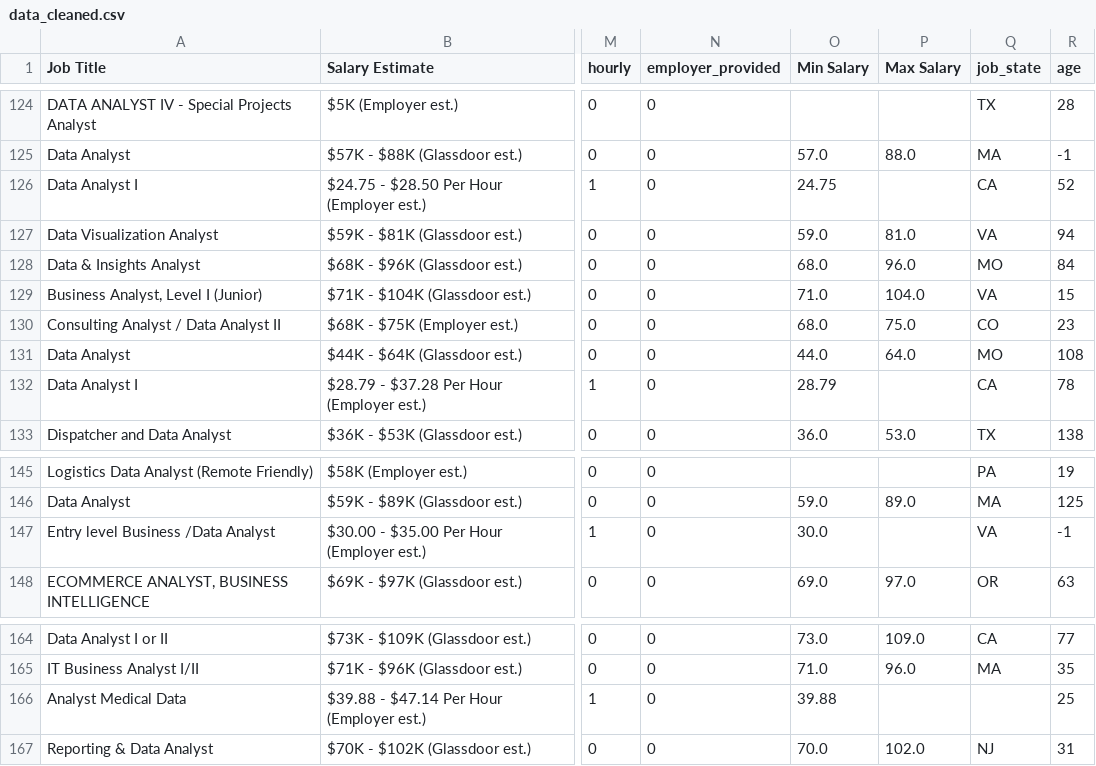
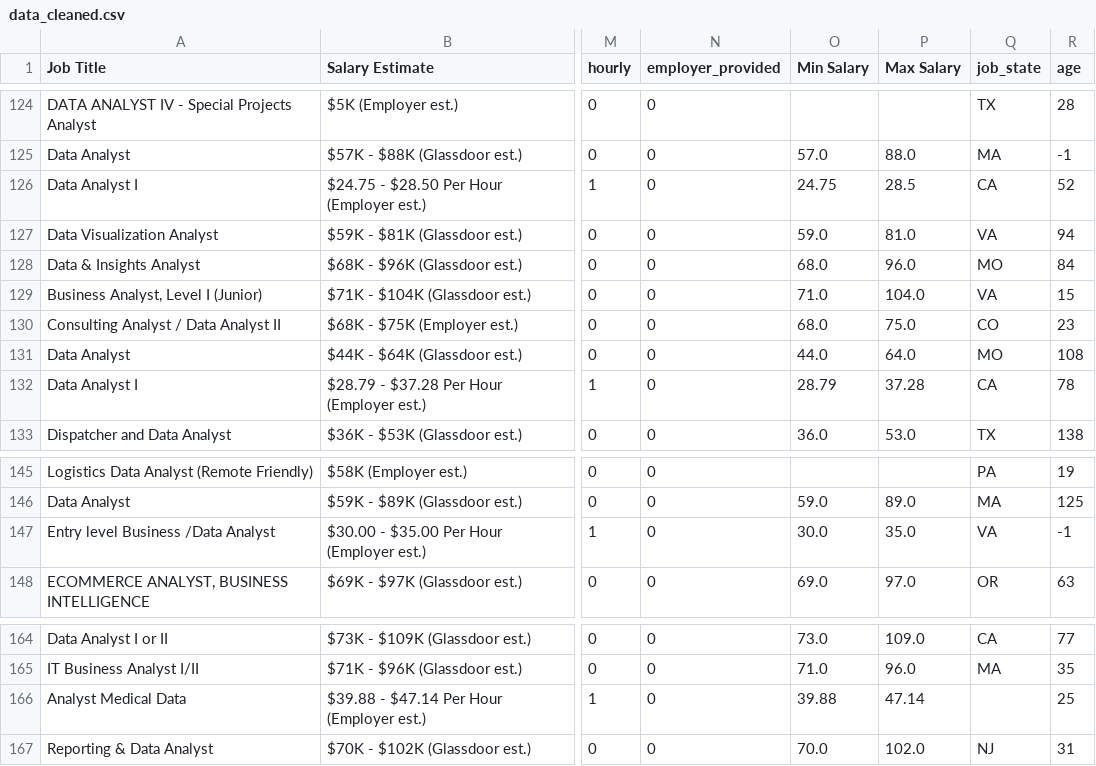
Before and after one commit to sadiaTab/WebScraping, a CSV file: ds_salary_project/data_cleaned.csv, drawn as a sheet; only a part is shown, gaps mark what is left out; the diff covers the shown part only; the diff names each change by its address in the sheet, - before the commit and + after, or states it on an @@ line.

```diff
--- a/ds_salary_project/data_cleaned.csv
+++ b/ds_salary_project/data_cleaned.csv
-P126 (Max Salary): (empty)
+P126 (Max Salary): 28.5
-P132 (Max Salary): (empty)
+P132 (Max Salary): 37.28
-P147 (Max Salary): (empty)
+P147 (Max Salary): 35.0
-P166 (Max Salary): (empty)
+P166 (Max Salary): 47.14
```
Also changed, not shown: 7 edited cells elsewhere in this file, 2 other files.
